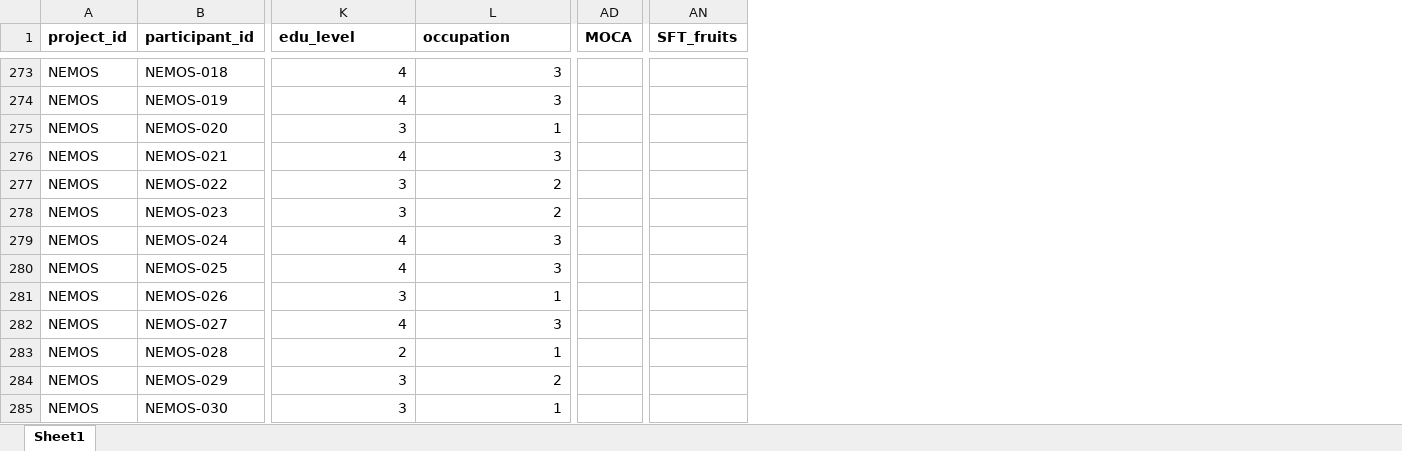
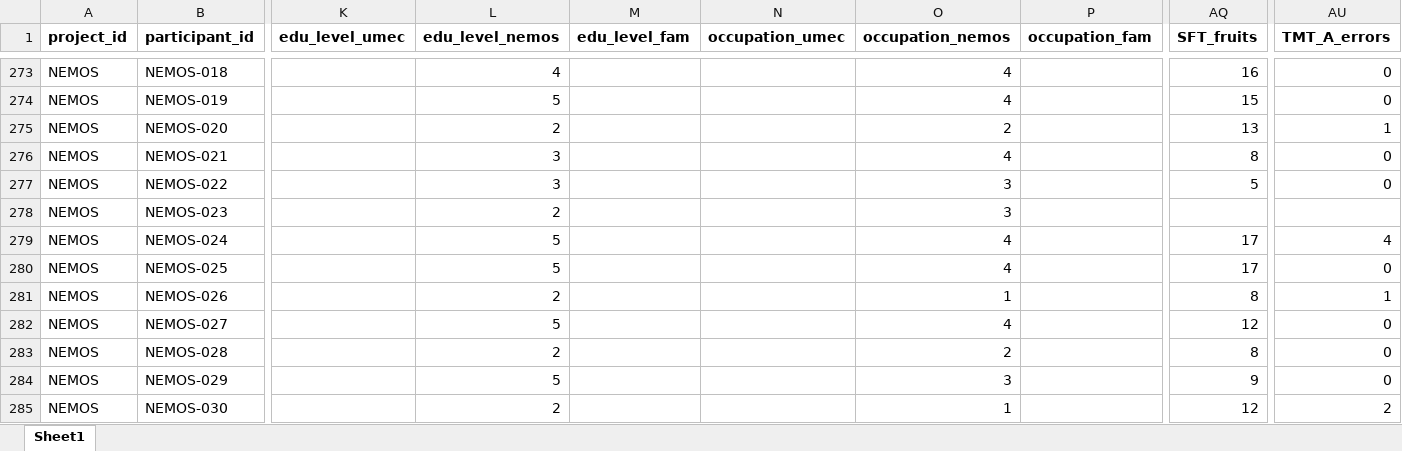
Before and after one commit to crisglav/megtusalen_validation2026, an Excel workbook: data/participants_megtusalen.xlsx, sheet Sheet1, drawn as a sheet; only a part is shown, gaps mark what is left out; values as stored, in another font and other column widths than the file's, no borders; removed rows and columns are numbered as before the commit, all else as after; the diff covers the shown part only; the diff names each change by its address in the sheet, - before the commit and + after, or states it on an @@ line.

```diff
--- a/data/participants_megtusalen.xlsx (sheet Sheet1)
+++ b/data/participants_megtusalen.xlsx (sheet Sheet1)
+column L (edu_level_nemos), rows 273-285: 4 | 5 | 2 | 3 | 3 | 2 | 5 | 5 | 2 | 5 | 2 | 5 | 2
+column M (edu_level_fam), empty
+column O (occupation_nemos), rows 273-285: 4 | 4 | 2 | 4 | 3 | 3 | 4 | 4 | 1 | 4 | 2 | 3 | 1
+column P (occupation_fam), empty
-column AD (MOCA), empty
+column AU (TMT_A_errors), rows 273-285: 0 | 0 | 1 | 0 | 0 |  | 4 | 0 | 1 | 0 | 0 | 0 | 2
-K1: edu_level
+K1: edu_level_umec
-N1: occupation
+N1: occupation_umec
-K273:K274 (edu_level_umec): 4
+K273:K274 (edu_level_umec): (empty)
-N273:N274 (occupation_umec): 3
+N273:N274 (occupation_umec): (empty)
-AQ273 (SFT_fruits): (empty)
+AQ273 (SFT_fruits): 16
-AQ274 (SFT_fruits): (empty)
+AQ274 (SFT_fruits): 15
-K275 (edu_level_umec): 3
+K275 (edu_level_umec): (empty)
-N275 (occupation_umec): 1
+N275 (occupation_umec): (empty)
-AQ275 (SFT_fruits): (empty)
+AQ275 (SFT_fruits): 13
-K276 (edu_level_umec): 4
+K276 (edu_level_umec): (empty)
-N276 (occupation_umec): 3
+N276 (occupation_umec): (empty)
-AQ276 (SFT_fruits): (empty)
+AQ276 (SFT_fruits): 8
-K277:K278 (edu_level_umec): 3
+K277:K278 (edu_level_umec): (empty)
-N277:N278 (occupation_umec): 2
+N277:N278 (occupation_umec): (empty)
-AQ277 (SFT_fruits): (empty)
+AQ277 (SFT_fruits): 5
-K279:K280 (edu_level_umec): 4
+K279:K280 (edu_level_umec): (empty)
-N279:N280 (occupation_umec): 3
+N279:N280 (occupation_umec): (empty)
-AQ279:AQ280 (SFT_fruits): (empty)
+AQ279:AQ280 (SFT_fruits): 17
-K281 (edu_level_umec): 3
+K281 (edu_level_umec): (empty)
-N281 (occupation_umec): 1
+N281 (occupation_umec): (empty)
-AQ281 (SFT_fruits): (empty)
+AQ281 (SFT_fruits): 8
-K282 (edu_level_umec): 4
+K282 (edu_level_umec): (empty)
-N282 (occupation_umec): 3
+N282 (occupation_umec): (empty)
-AQ282 (SFT_fruits): (empty)
+AQ282 (SFT_fruits): 12
-K283 (edu_level_umec): 2
+K283 (edu_level_umec): (empty)
-N283 (occupation_umec): 1
+N283 (occupation_umec): (empty)
-AQ283 (SFT_fruits): (empty)
+AQ283 (SFT_fruits): 8
-K284:K285 (edu_level_umec): 3
+K284:K285 (edu_level_umec): (empty)
-N284 (occupation_umec): 2
+N284 (occupation_umec): (empty)
-AQ284 (SFT_fruits): (empty)
+AQ284 (SFT_fruits): 9
-N285 (occupation_umec): 1
+N285 (occupation_umec): (empty)
-AQ285 (SFT_fruits): (empty)
+AQ285 (SFT_fruits): 12
```
Also changed, not shown: 1 added column, 1 removed column and 1417 edited cells elsewhere in this sheet.
